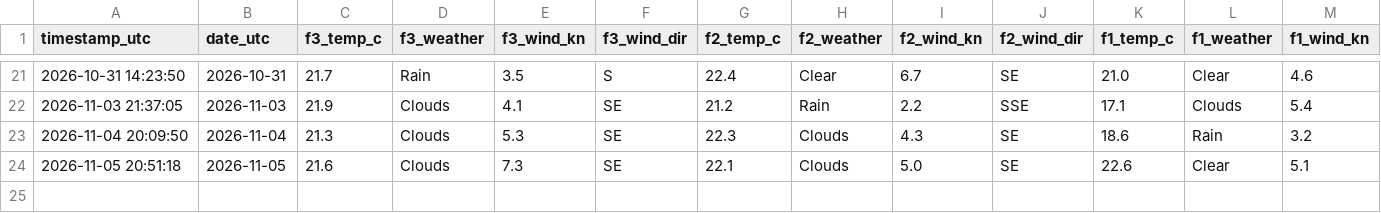
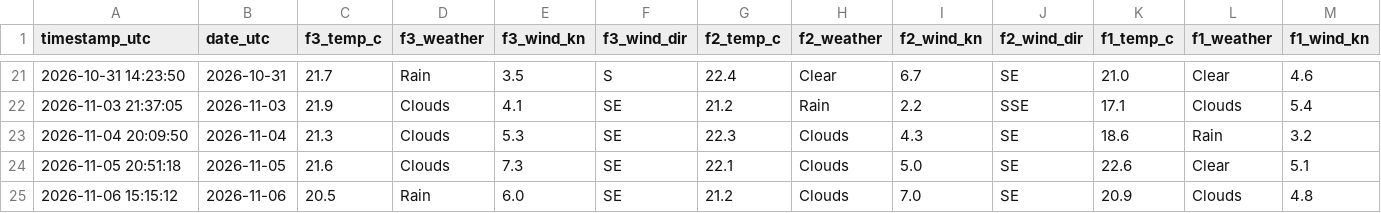
Before and after one commit to jezisko11/actual-web-data, a CSV file: data/weather_log.csv, drawn as a sheet; only a part is shown, gaps mark what is left out; rows hold the shown columns only; the diff names each change by its address in the sheet, - before the commit and + after, or states it on an @@ line.

```diff
--- a/data/weather_log.csv
+++ b/data/weather_log.csv
+row 25: 2026-11-06 15:15:12 | 2026-11-06 | 20.5 | Rain | 6.0 | SE | 21.2 | Clouds | 7.0 | SE | 20.9 | Clouds | 4.8
```
